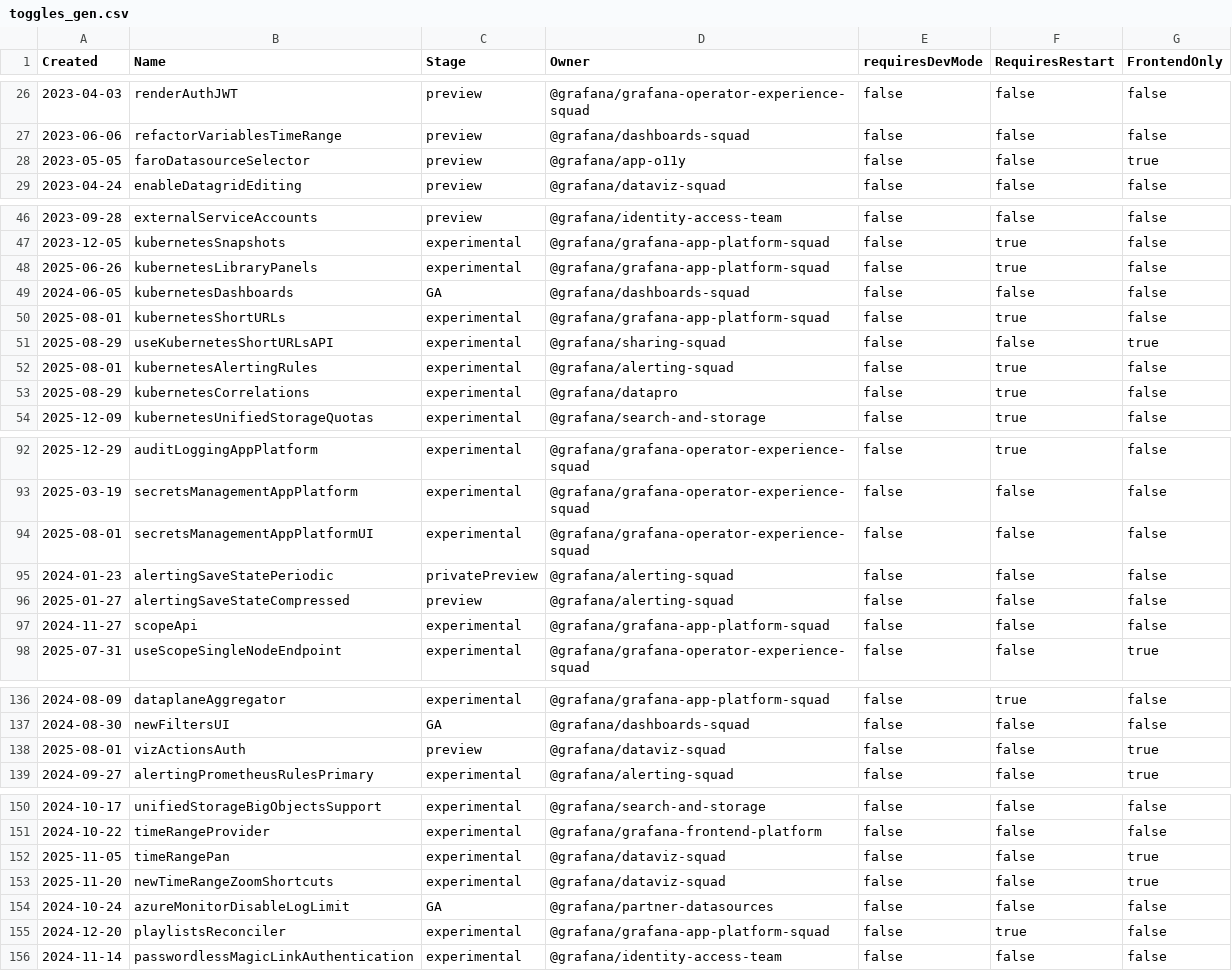
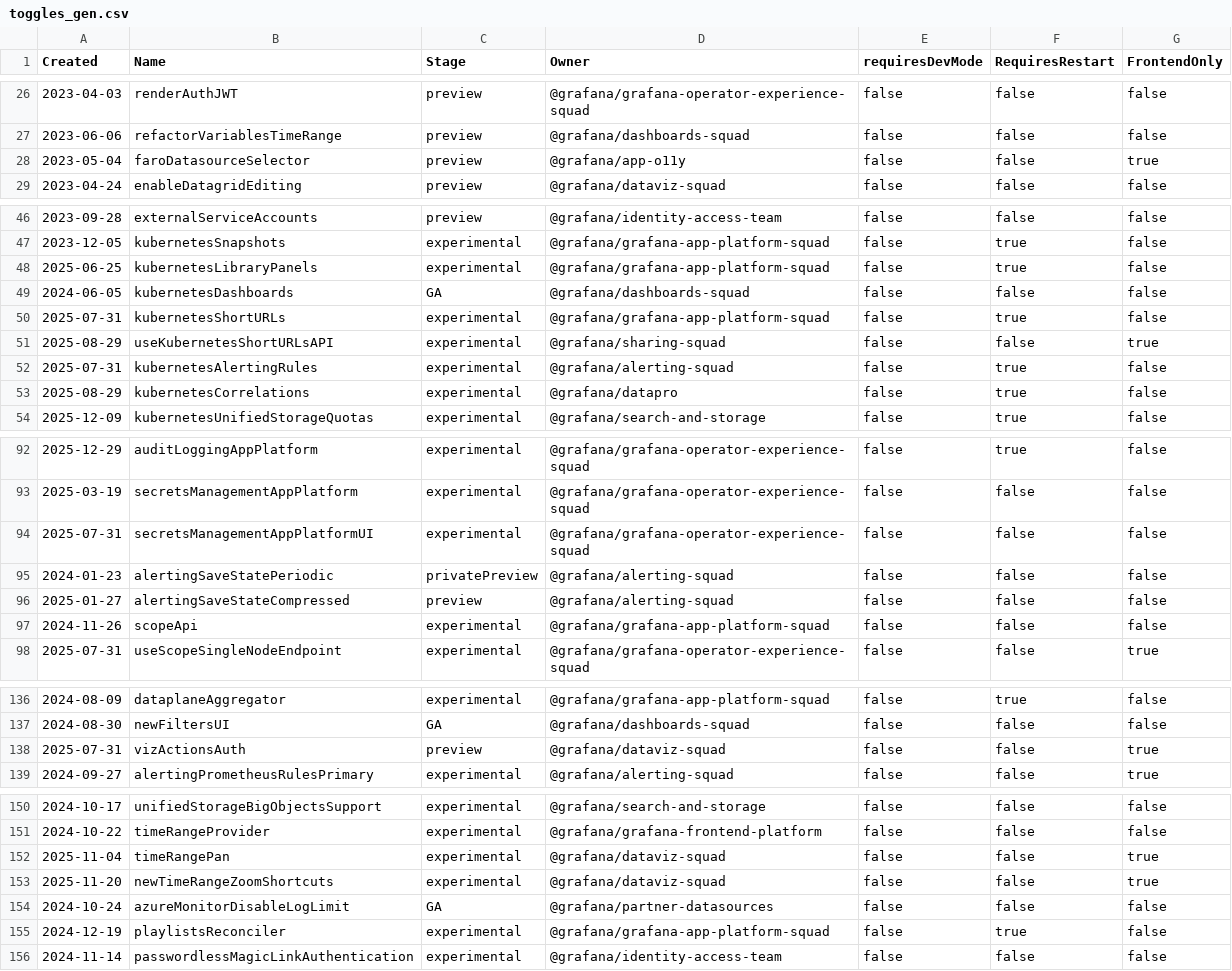
Before and after one commit to openai-oss-forks/grafana-experiments, a CSV file: pkg/services/featuremgmt/toggles_gen.csv, drawn as a sheet; only a part is shown, gaps mark what is left out; the diff covers the shown part only.

```diff
--- a/pkg/services/featuremgmt/toggles_gen.csv
+++ b/pkg/services/featuremgmt/toggles_gen.csv
@@ -27,3 +27,3 @@ Created,Name,Stage,Owner,requiresDevMode,RequiresRestart,FrontendOnly
 2023-06-06,refactorVariablesTimeRange,preview,@grafana/dashboards-squad,false,false,false
-2023-05-05,faroDatasourceSelector,preview,@grafana/app-o11y,false,false,true
+2023-05-04,faroDatasourceSelector,preview,@grafana/app-o11y,false,false,true
 2023-04-24,enableDatagridEditing,preview,@grafana/dataviz-squad,false,false,false
@@ -47,7 +47,7 @@ Created,Name,Stage,Owner,requiresDevMode,RequiresRestart,FrontendOnly
 2023-12-05,kubernetesSnapshots,experimental,@grafana/grafana-app-platform-squad,false,true,false
-2025-06-26,kubernetesLibraryPanels,experimental,@grafana/grafana-app-platform-squad,false,true,false
+2025-06-25,kubernetesLibraryPanels,experimental,@grafana/grafana-app-platform-squad,false,true,false
 2024-06-05,kubernetesDashboards,GA,@grafana/dashboards-squad,false,false,false
-2025-08-01,kubernetesShortURLs,experimental,@grafana/grafana-app-platform-squad,false,true,false
+2025-07-31,kubernetesShortURLs,experimental,@grafana/grafana-app-platform-squad,false,true,false
 2025-08-29,useKubernetesShortURLsAPI,experimental,@grafana/sharing-squad,false,false,true
-2025-08-01,kubernetesAlertingRules,experimental,@grafana/alerting-squad,false,true,false
+2025-07-31,kubernetesAlertingRules,experimental,@grafana/alerting-squad,false,true,false
 2025-08-29,kubernetesCorrelations,experimental,@grafana/datapro,false,true,false
@@ -93,6 +93,6 @@ Created,Name,Stage,Owner,requiresDevMode,RequiresRestart,FrontendOnly
 2025-03-19,secretsManagementAppPlatform,experimental,@grafana/grafana-operator-experience-squad,false,false,false
-2025-08-01,secretsManagementAppPlatformUI,experimental,@grafana/grafana-operator-experience-squad,false,false,false
+2025-07-31,secretsManagementAppPlatformUI,experimental,@grafana/grafana-operator-experience-squad,false,false,false
 2024-01-23,alertingSaveStatePeriodic,privatePreview,@grafana/alerting-squad,false,false,false
 2025-01-27,alertingSaveStateCompressed,preview,@grafana/alerting-squad,false,false,false
-2024-11-27,scopeApi,experimental,@grafana/grafana-app-platform-squad,false,false,false
+2024-11-26,scopeApi,experimental,@grafana/grafana-app-platform-squad,false,false,false
 2025-07-31,useScopeSingleNodeEndpoint,experimental,@grafana/grafana-operator-experience-squad,false,false,true
@@ -137,3 +137,3 @@ Created,Name,Stage,Owner,requiresDevMode,RequiresRestart,FrontendOnly
 2024-08-30,newFiltersUI,GA,@grafana/dashboards-squad,false,false,false
-2025-08-01,vizActionsAuth,preview,@grafana/dataviz-squad,false,false,true
+2025-07-31,vizActionsAuth,preview,@grafana/dataviz-squad,false,false,true
 2024-09-27,alertingPrometheusRulesPrimary,experimental,@grafana/alerting-squad,false,false,true
@@ -151,6 +151,6 @@ Created,Name,Stage,Owner,requiresDevMode,RequiresRestart,FrontendOnly
 2024-10-22,timeRangeProvider,experimental,@grafana/grafana-frontend-platform,false,false,false
-2025-11-05,timeRangePan,experimental,@grafana/dataviz-squad,false,false,true
+2025-11-04,timeRangePan,experimental,@grafana/dataviz-squad,false,false,true
 2025-11-20,newTimeRangeZoomShortcuts,experimental,@grafana/dataviz-squad,false,false,true
 2024-10-24,azureMonitorDisableLogLimit,GA,@grafana/partner-datasources,false,false,false
-2024-12-20,playlistsReconciler,experimental,@grafana/grafana-app-platform-squad,false,true,false
+2024-12-19,playlistsReconciler,experimental,@grafana/grafana-app-platform-squad,false,true,false
 2024-11-14,passwordlessMagicLinkAuthentication,experimental,@grafana/identity-access-team,false,false,false
```
Also changed, not shown: 1 added row and 21 edited cells elsewhere in this file, 18 other files.
